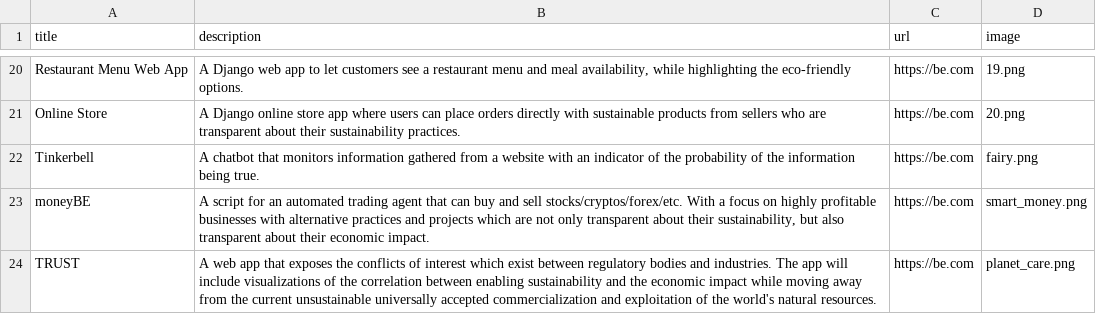
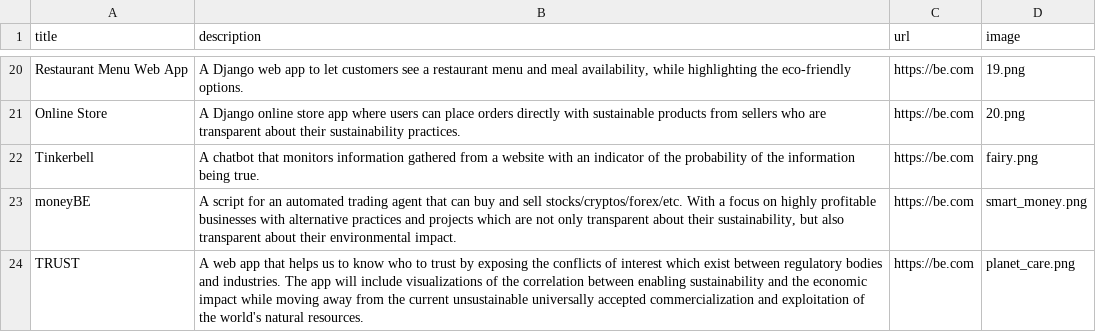
Before and after one commit to Brendan36/Portfolio, a CSV file: portfolio_data.csv, drawn as a sheet; only a part is shown, gaps mark what is left out.

```diff
--- a/portfolio_data.csv
+++ b/portfolio_data.csv
@@ -22,3 +22,3 @@ Online Store;A Django online store app where users can place orders directly wit
 Tinkerbell;A chatbot that monitors information gathered from a website with an indicator of the probability of the information being true.;https://be.com;fairy.png
-moneyBE;A script for an automated trading agent that can buy and sell stocks/cryptos/forex/etc. With a focus on highly profitable businesses with alternative practices and projects which are not only transparent about their sustainability, but also transparent about their economic impact.;https://be.com;smart_money.png
-TRUST;A web app that exposes the conflicts of interest which exist between regulatory bodies and industries. The app will include visualizations of the correlation between enabling sustainability and the economic impact while moving away from the current unsustainable universally accepted commercialization and exploitation of the world's natural resources.;https://be.com;planet_care.png
+moneyBE;A script for an automated trading agent that can buy and sell stocks/cryptos/forex/etc. With a focus on highly profitable businesses with alternative practices and projects which are not only transparent about their sustainability, but also transparent about their environmental impact.;https://be.com;smart_money.png
+TRUST;A web app that helps us to know who to trust by exposing the conflicts of interest which exist between regulatory bodies and industries. The app will include visualizations of the correlation between enabling sustainability and the economic impact while moving away from the current unsustainable universally accepted commercialization and exploitation of the world's natural resources.;https://be.com;planet_care.png
```
Also changed, not shown: 1 other file.
